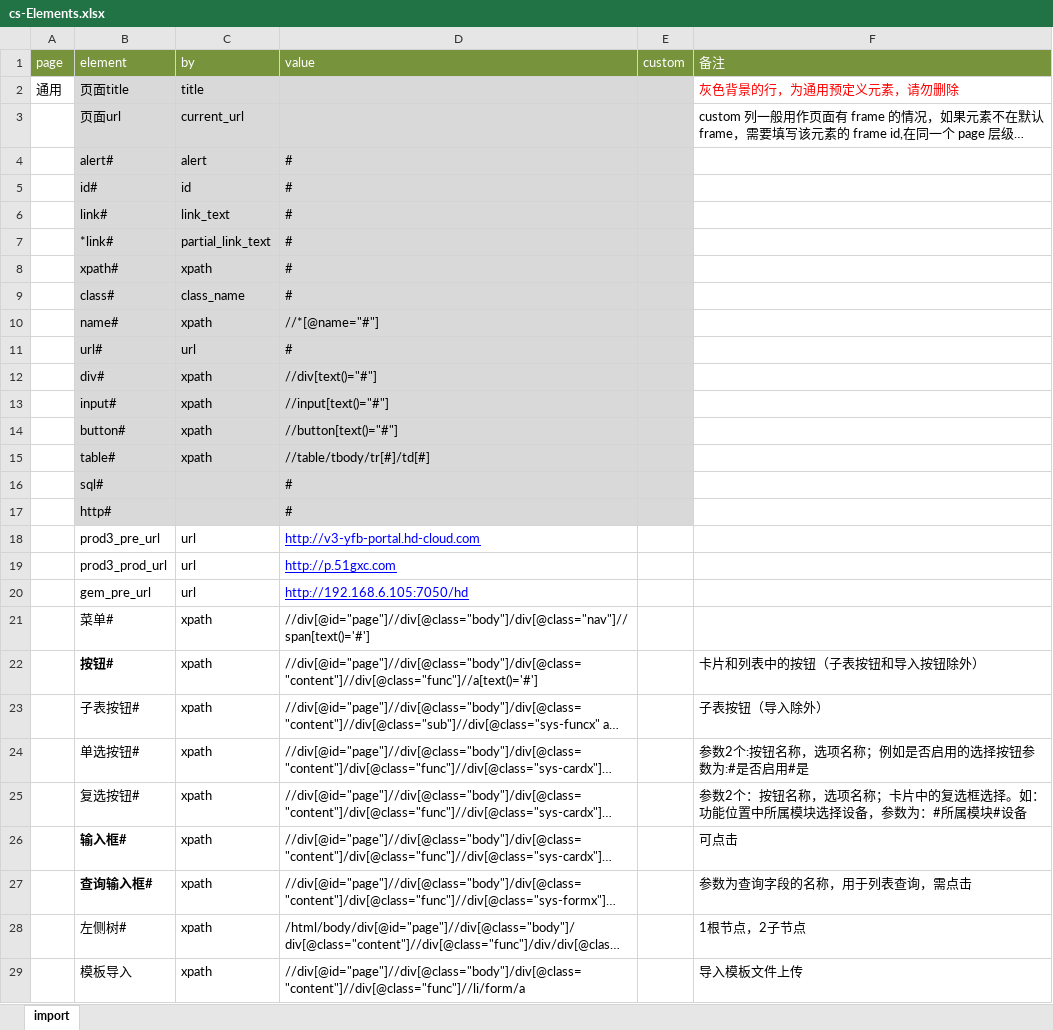
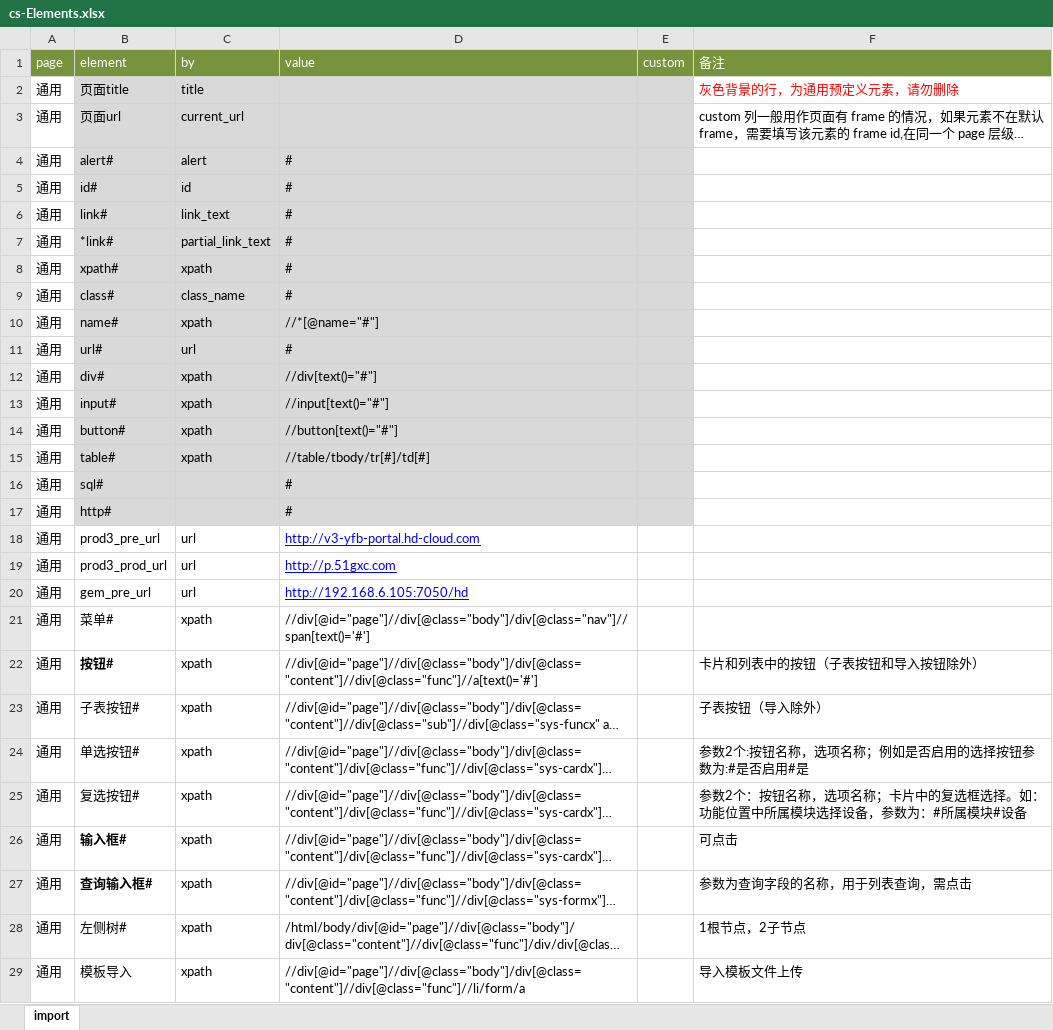
Before and after one commit to weiyyed/clearbug, an Excel workbook: upload/cs-Elements.xlsx, sheet import, drawn as a sheet; only a part is shown; long unchanged cells end in …; values as stored, in another font and other column widths than the file's, no borders; the diff covers the shown part only; the diff names each change by its address in the sheet, - before the commit and + after, or states it on an @@ line.

```diff
--- a/upload/cs-Elements.xlsx (sheet import)
+++ b/upload/cs-Elements.xlsx (sheet import)
-A3:A29 (page): (empty)
+A3:A29 (page): 通用
```
Also changed, not shown: 41 edited cells elsewhere in this sheet, 8 other files.
